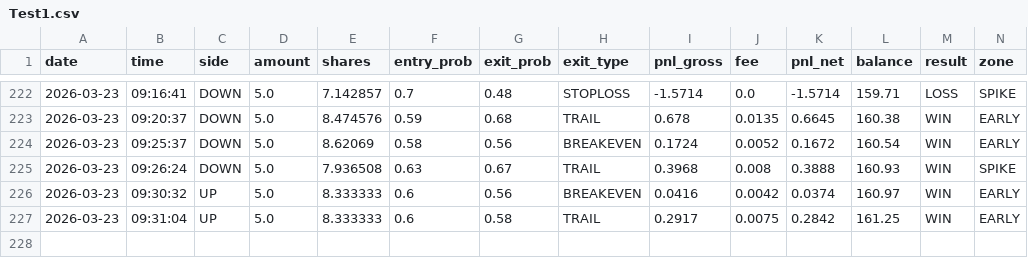
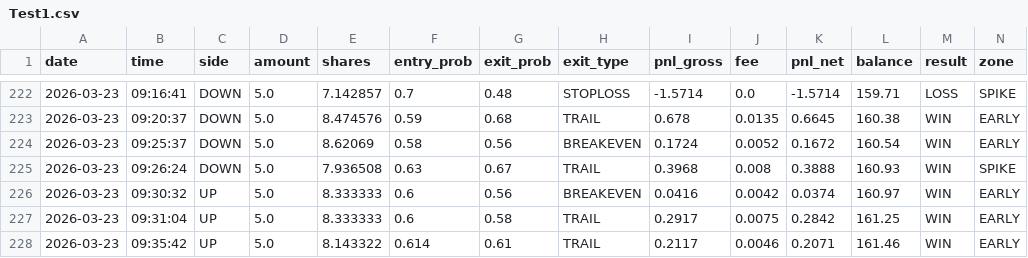
Before and after one commit to gutu99/bot-dashboard, a CSV file: Test1.csv, drawn as a sheet; only a part is shown, gaps mark what is left out; rows hold the shown columns only; the diff names each change by its address in the sheet, - before the commit and + after, or states it on an @@ line.

```diff
--- a/Test1.csv
+++ b/Test1.csv
+row 228: 2026-03-23 | 09:35:42 | UP | 5.0 | 8.143322 | 0.614 | 0.61 | TRAIL | 0.2117 | 0.0046 | 0.2071 | 161.46 | WIN | EARLY
```
Also changed, not shown: Test.csv.
